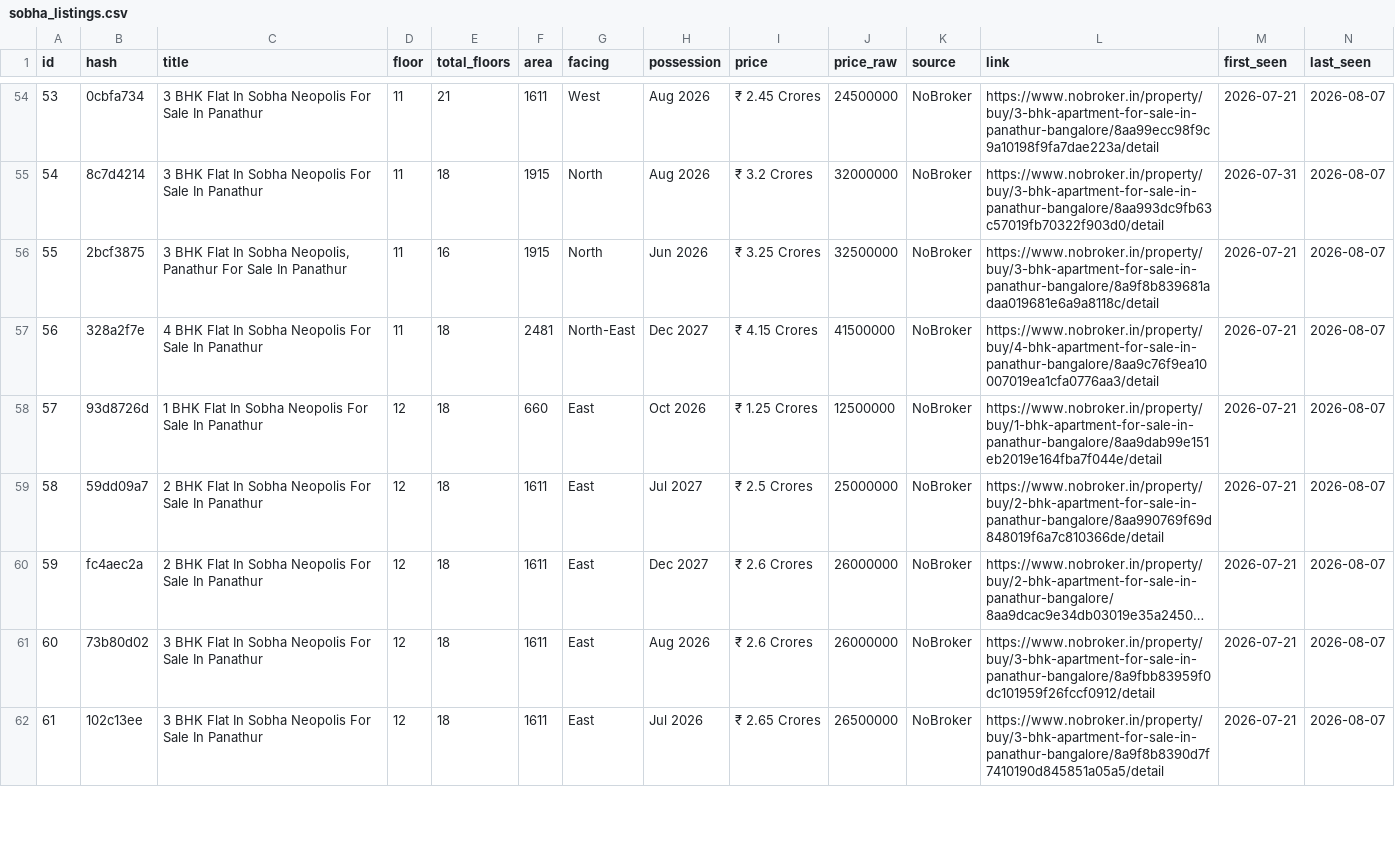
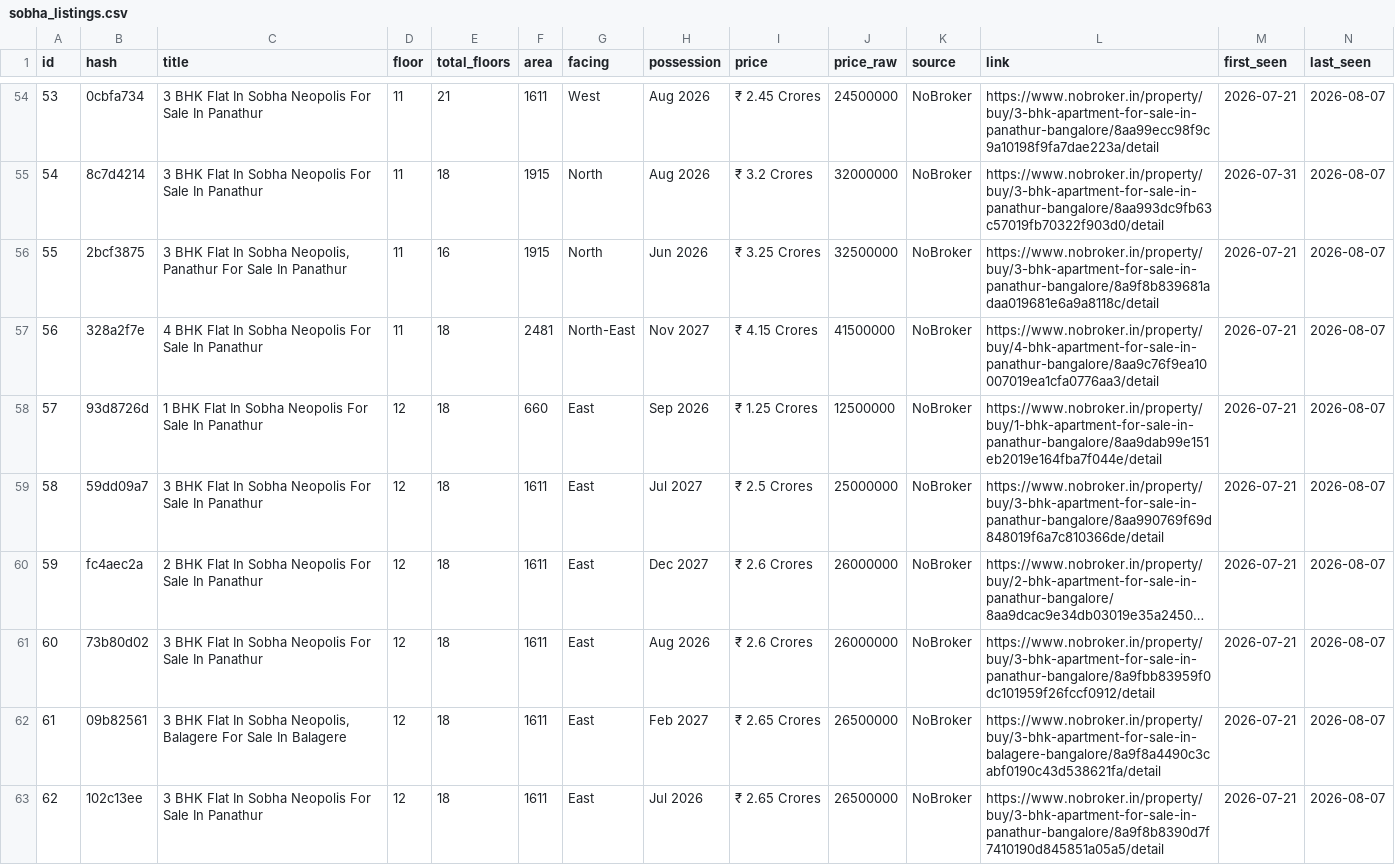
Before and after one commit to indianquant/sobha-neopolis-tracker, a CSV file: sobha_listings.csv, drawn as a sheet; only a part is shown, gaps mark what is left out; long unchanged cells end in …; rows hold the shown columns only; the diff covers the shown part only; the diff names each change by its address in the sheet, - before the commit and + after, or states it on an @@ line.

```diff
--- a/sobha_listings.csv
+++ b/sobha_listings.csv
@@ column A (id) renumbered from row 28 down @@
-H57 (possession): Dec 2027
+H57 (possession): Nov 2027
-H58 (possession): Oct 2026
+H58 (possession): Sep 2026
-C59 (title): 2 BHK Flat…
+C59 (title): 3 BHK Flat…
-L59 (link): https://www.nobroker.in/property/buy/2-bhk-apartment-for-sale-in-panathur-bangalore/8aa990769f69d848019f6a7c810366de/detail
+L59 (link): https://www.nobroker.in/property/buy/3-bhk-apartment-for-sale-in-panathur-bangalore/8aa990769f69d848019f6a7c810366de/detail
+row 62: 61 | 09b82561 | 3 BHK Flat In Sobha Neopolis, Balagere For Sale In Balagere | 12 | 18 | 1611 | East | Feb 2027 | ₹ 2.65 Crores | 26500000 | NoBroker | https://www.nobroker.in/property/buy/3-bhk-apartment-for-sale-in-balagere-bangalore/8a9f8a4490c3cabf0190c43d538621fa/detail | 2026-07-21 | 2026-08-07
```
Also changed, not shown: 2 added rows, 2 removed rows and 19 edited cells elsewhere in this file, 2 other files.
